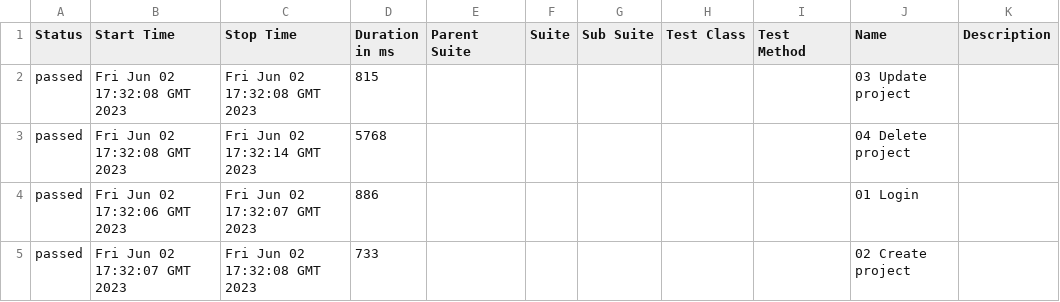
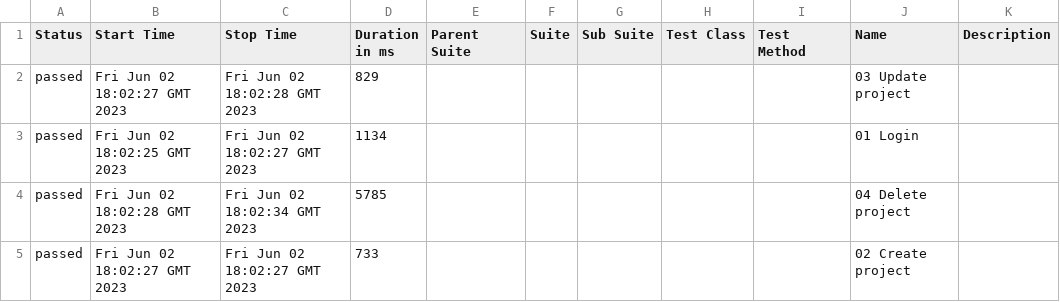
Before and after one commit to borismm3/todoly-specflow, a CSV file: data/suites.csv, drawn as a sheet.

```diff
--- a/data/suites.csv
+++ b/data/suites.csv
@@ -1,5 +1,5 @@
 "Status","Start Time","Stop Time","Duration in ms","Parent Suite","Suite","Sub Suite","Test Class","Test Method","Name","Description"
-"passed","Fri Jun 02 17:32:08 GMT 2023","Fri Jun 02 17:32:08 GMT 2023","815","","","","","","03 Update project",""
-"passed","Fri Jun 02 17:32:08 GMT 2023","Fri Jun 02 17:32:14 GMT 2023","5768","","","","","","04 Delete project",""
-"passed","Fri Jun 02 17:32:06 GMT 2023","Fri Jun 02 17:32:07 GMT 2023","886","","","","","","01 Login",""
-"passed","Fri Jun 02 17:32:07 GMT 2023","Fri Jun 02 17:32:08 GMT 2023","733","","","","","","02 Create project",""
+"passed","Fri Jun 02 18:02:27 GMT 2023","Fri Jun 02 18:02:28 GMT 2023","829","","","","","","03 Update project",""
+"passed","Fri Jun 02 18:02:25 GMT 2023","Fri Jun 02 18:02:27 GMT 2023","1134","","","","","","01 Login",""
+"passed","Fri Jun 02 18:02:28 GMT 2023","Fri Jun 02 18:02:34 GMT 2023","5785","","","","","","04 Delete project",""
+"passed","Fri Jun 02 18:02:27 GMT 2023","Fri Jun 02 18:02:27 GMT 2023","733","","","","","","02 Create project",""
```
Also changed, not shown: 28 other files.
